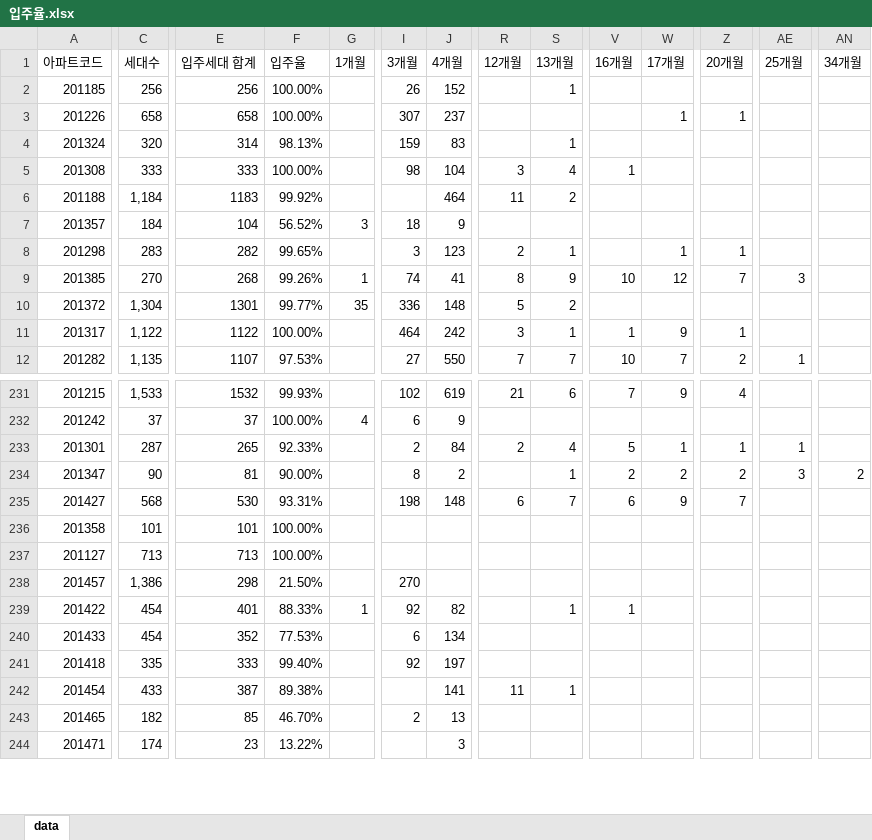
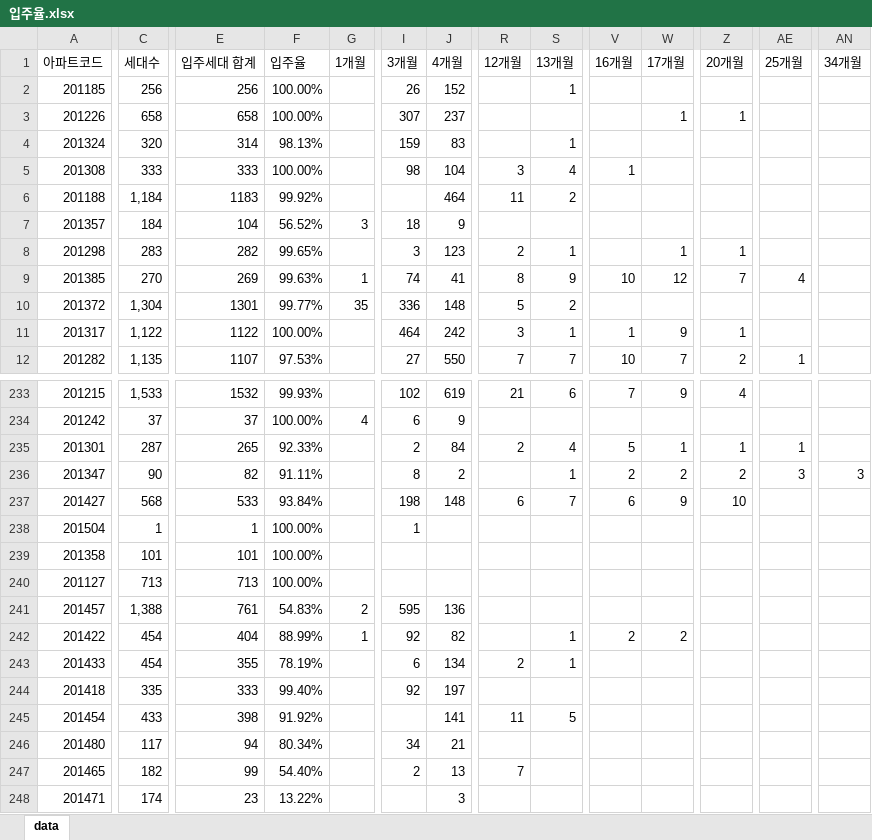
Before and after one commit to Han11112222/Occupancy-rate, an Excel workbook: data/입주율.xlsx, sheet data, drawn as a sheet; only a part is shown, gaps mark what is left out; values as stored, in another font and other column widths than the file's, no borders; addresses are those after the commit; rows hold the shown columns only; the diff covers the shown part only; the diff names each change by its address in the sheet, - before the commit and + after, or states it on an @@ line.

Commit message:
Add files via upload

```diff
--- a/data/입주율.xlsx (sheet data)
+++ b/data/입주율.xlsx (sheet data)
-E9 (입주세대 합계): 268
+E9 (입주세대 합계): 269
-F9 (입주율): 99.26%
+F9 (입주율): 99.63%
-AE9 (25개월): 3
+AE9 (25개월): 4
-E236 (입주세대 합계): 81
+E236 (입주세대 합계): 82
-F236 (입주율): 90.00%
+F236 (입주율): 91.11%
-AN236 (34개월): 2
+AN236 (34개월): 3
-E237 (입주세대 합계): 530
+E237 (입주세대 합계): 533
-F237 (입주율): 93.31%
+F237 (입주율): 93.84%
-Z237 (20개월): 7
+Z237 (20개월): 10
+row 238: 201504 | 1 | 1 | 100.00% |  | 1
-C241 (세대수): 1,386
+C241 (세대수): 1,388
-E241 (입주세대 합계): 298
+E241 (입주세대 합계): 761
-F241 (입주율): 21.50%
+F241 (입주율): 54.83%
-G241 (1개월): (empty)
+G241 (1개월): 2
-I241 (3개월): 270
+I241 (3개월): 595
-J241 (4개월): (empty)
+J241 (4개월): 136
-E242 (입주세대 합계): 401
+E242 (입주세대 합계): 404
-F242 (입주율): 88.33%
+F242 (입주율): 88.99%
-V242 (16개월): 1
+V242 (16개월): 2
-W242 (17개월): (empty)
+W242 (17개월): 2
-E243 (입주세대 합계): 352
+E243 (입주세대 합계): 355
-F243 (입주율): 77.53%
+F243 (입주율): 78.19%
-R243 (12개월): (empty)
+R243 (12개월): 2
-S243 (13개월): (empty)
+S243 (13개월): 1
-E245 (입주세대 합계): 387
+E245 (입주세대 합계): 398
-F245 (입주율): 89.38%
+F245 (입주율): 91.92%
-S245 (13개월): 1
+S245 (13개월): 5
+row 246: 201480 | 117 | 94 | 80.34% |  | 34 | 21
-E247 (입주세대 합계): 85
+E247 (입주세대 합계): 99
-F247 (입주율): 46.70%
+F247 (입주율): 54.40%
-R247 (12개월): (empty)
+R247 (12개월): 7
```
Also changed, not shown: 5 added rows, 3 removed rows and 210 edited cells elsewhere in this sheet.
